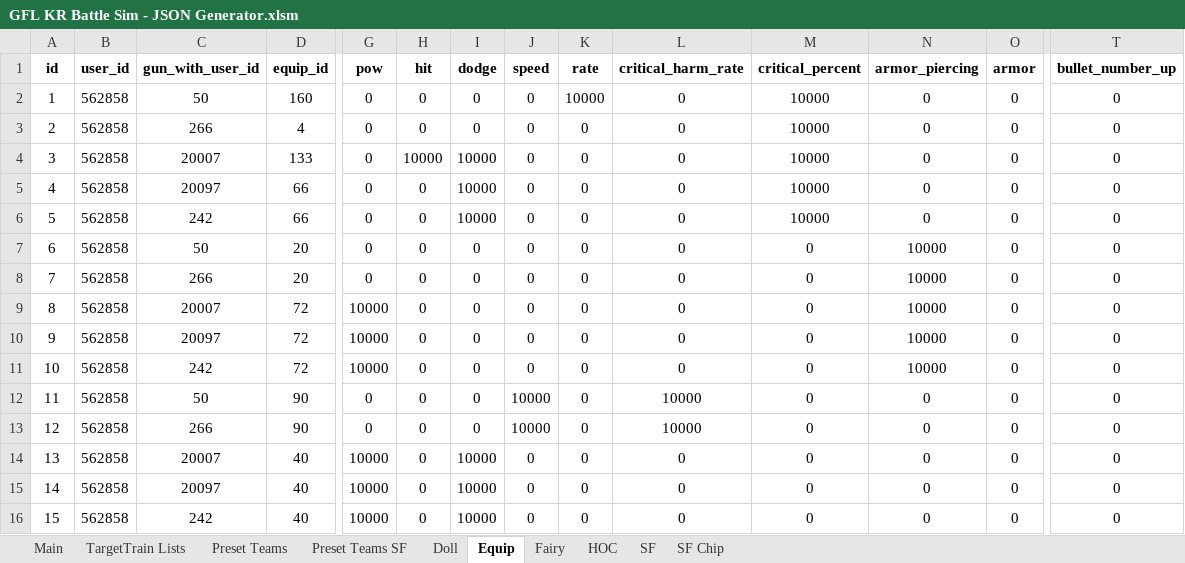
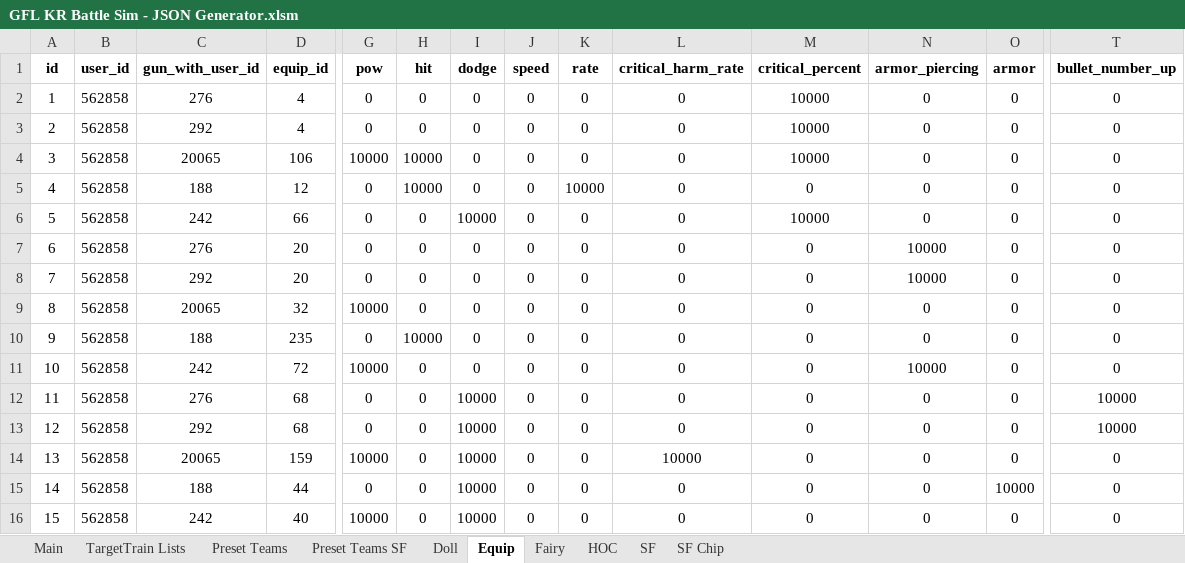
Before and after one commit to randomqwerty/GFLBattleSim-JSONGenerator, an Excel workbook: GFL KR Battle Sim - JSON Generator.xlsm, sheet Equip, drawn as a sheet; only a part is shown, gaps mark what is left out; values as stored, in another font and other column widths than the file's, no borders; the diff names each change by its address in the sheet, - before the commit and + after, or states it on an @@ line.

```diff
--- a/GFL KR Battle Sim - JSON Generator.xlsm (sheet Equip)
+++ b/GFL KR Battle Sim - JSON Generator.xlsm (sheet Equip)
-C2 (gun_with_user_id): 50
+C2 (gun_with_user_id): 276
-D2 (equip_id): 160
+D2 (equip_id): 4
-K2 (rate): 10000
+K2 (rate): 0
-C3 (gun_with_user_id): 266
+C3 (gun_with_user_id): 292
-C4 (gun_with_user_id): 20007
+C4 (gun_with_user_id): 20065
-D4 (equip_id): 133
+D4 (equip_id): 106
-G4 (pow): 0
+G4 (pow): 10000
-I4:I5 (dodge): 10000
+I4:I5 (dodge): 0
-C5 (gun_with_user_id): 20097
+C5 (gun_with_user_id): 188
-D5 (equip_id): 66
+D5 (equip_id): 12
-H5 (hit): 0
+H5 (hit): 10000
-K5 (rate): 0
+K5 (rate): 10000
-M5 (critical_percent): 10000
+M5 (critical_percent): 0
-C7 (gun_with_user_id): 50
+C7 (gun_with_user_id): 276
-C8 (gun_with_user_id): 266
+C8 (gun_with_user_id): 292
-C9 (gun_with_user_id): 20007
+C9 (gun_with_user_id): 20065
-D9 (equip_id): 72
+D9 (equip_id): 32
-N9:N10 (armor_piercing): 10000
+N9:N10 (armor_piercing): 0
-C10 (gun_with_user_id): 20097
+C10 (gun_with_user_id): 188
-D10 (equip_id): 72
+D10 (equip_id): 235
-G10 (pow): 10000
+G10 (pow): 0
-H10 (hit): 0
+H10 (hit): 10000
-C12 (gun_with_user_id): 50
+C12 (gun_with_user_id): 276
-D12:D13 (equip_id): 90
+D12:D13 (equip_id): 68
-I12:I13 (dodge): 0
+I12:I13 (dodge): 10000
-J12:J13 (speed): 10000
+J12:J13 (speed): 0
-L12:L13 (critical_harm_rate): 10000
+L12:L13 (critical_harm_rate): 0
-T12:T13 (bullet_number_up): 0
+T12:T13 (bullet_number_up): 10000
-C13 (gun_with_user_id): 266
+C13 (gun_with_user_id): 292
-C14 (gun_with_user_id): 20007
+C14 (gun_with_user_id): 20065
-D14 (equip_id): 40
+D14 (equip_id): 159
-L14 (critical_harm_rate): 0
+L14 (critical_harm_rate): 10000
-C15 (gun_with_user_id): 20097
+C15 (gun_with_user_id): 188
-D15 (equip_id): 40
+D15 (equip_id): 44
-G15 (pow): 10000
+G15 (pow): 0
-O15 (armor): 0
+O15 (armor): 10000
```
Also changed, not shown: sheet Preset Teams, sheet Preset Teams SF, sheet Doll, sheet SF, sheet HOC, sheet SF Chip, 2 more sheets, formulas that keep their value, hidden cells, 1 other file.
